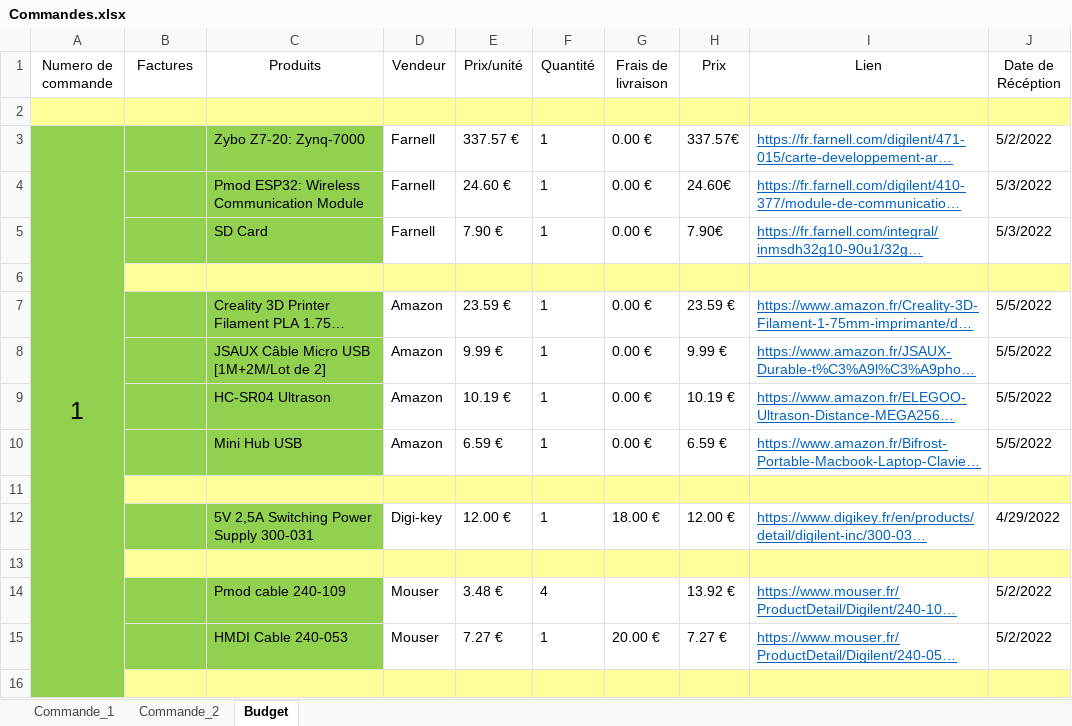
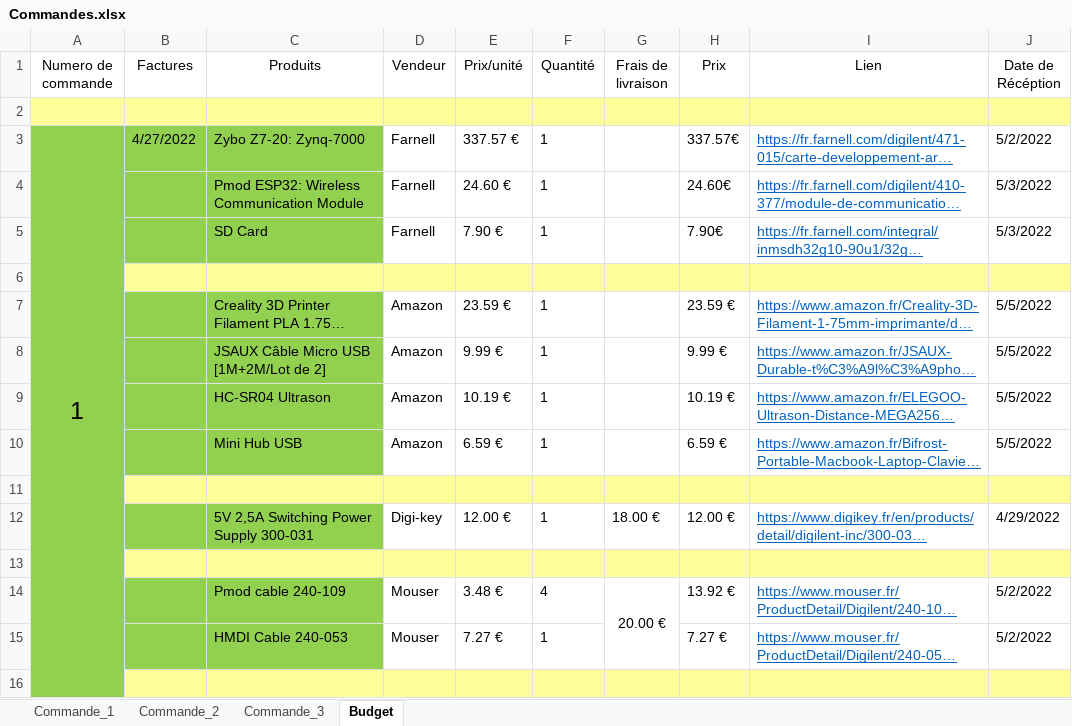
Before and after one commit to Laffargue-ElsysDesign/Robot_Surveillance_V3, an Excel workbook: GestionDeProjet/Commandes/Commandes.xlsx, sheet Budget, drawn as a sheet; only a part is shown; long unchanged cells end in …; values as stored, in another font and other column widths than the file's, no borders; the diff covers the shown part only; the diff names each change by its address in the sheet, - before the commit and + after, or states it on an @@ line.

Commit message:
Update Commandes Budjet Juin

```diff
--- a/GestionDeProjet/Commandes/Commandes.xlsx (sheet Budget)
+++ b/GestionDeProjet/Commandes/Commandes.xlsx (sheet Budget)
+sheet tab: Commande_3
-B3 (Factures): (empty)
+B3 (Factures): 4/27/2022
-G3:G5 (Frais de livraison): 0.00 €
+G3:G5 (Frais de livraison): (empty)
-G7:G10 (Frais de livraison): 0.00 €
+G7:G10 (Frais de livraison): (empty)
-G14 (Frais de livraison): (empty)
+G14 (Frais de livraison): 20.00 €
+G14:G15 merged
-G15 (Frais de livraison): 20.00 €
+G15 (Frais de livraison): (empty)
```
Also changed, not shown: 6 added rows, 10 edited cells, cell formats and merged cells elsewhere in this sheet, formulas that keep their value, GestionDeProjet/Commandes/Commande_n_3.xlsx.
